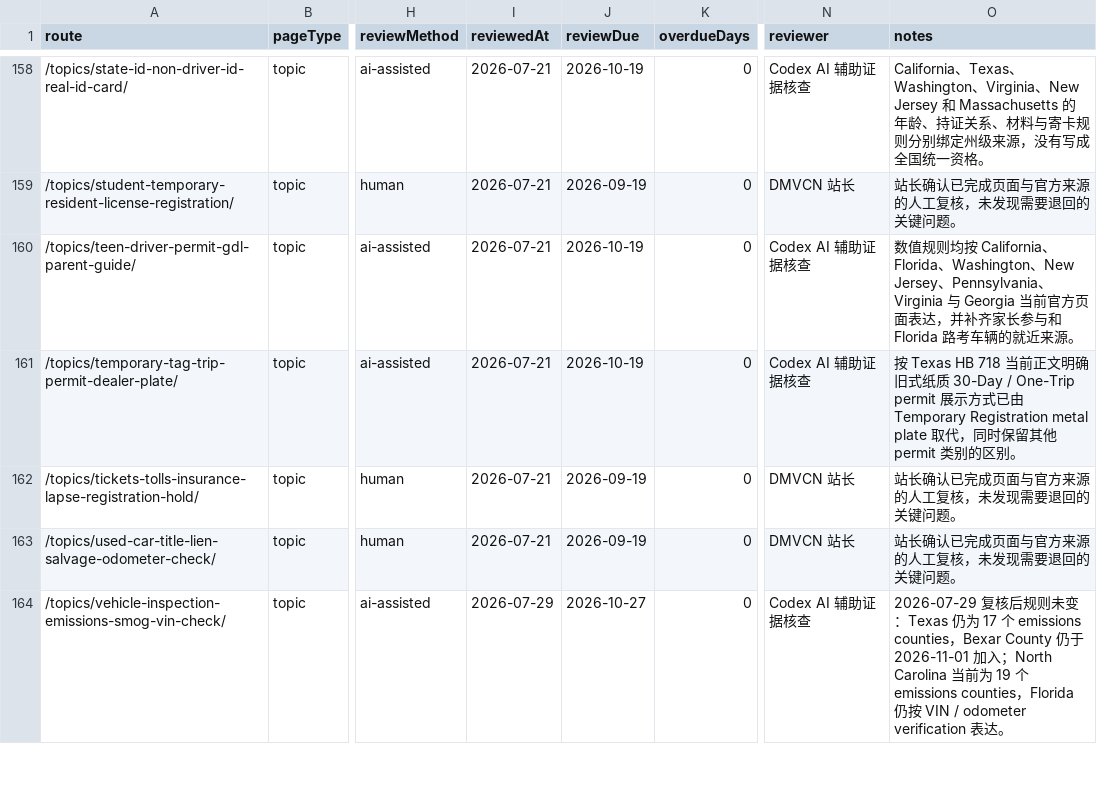
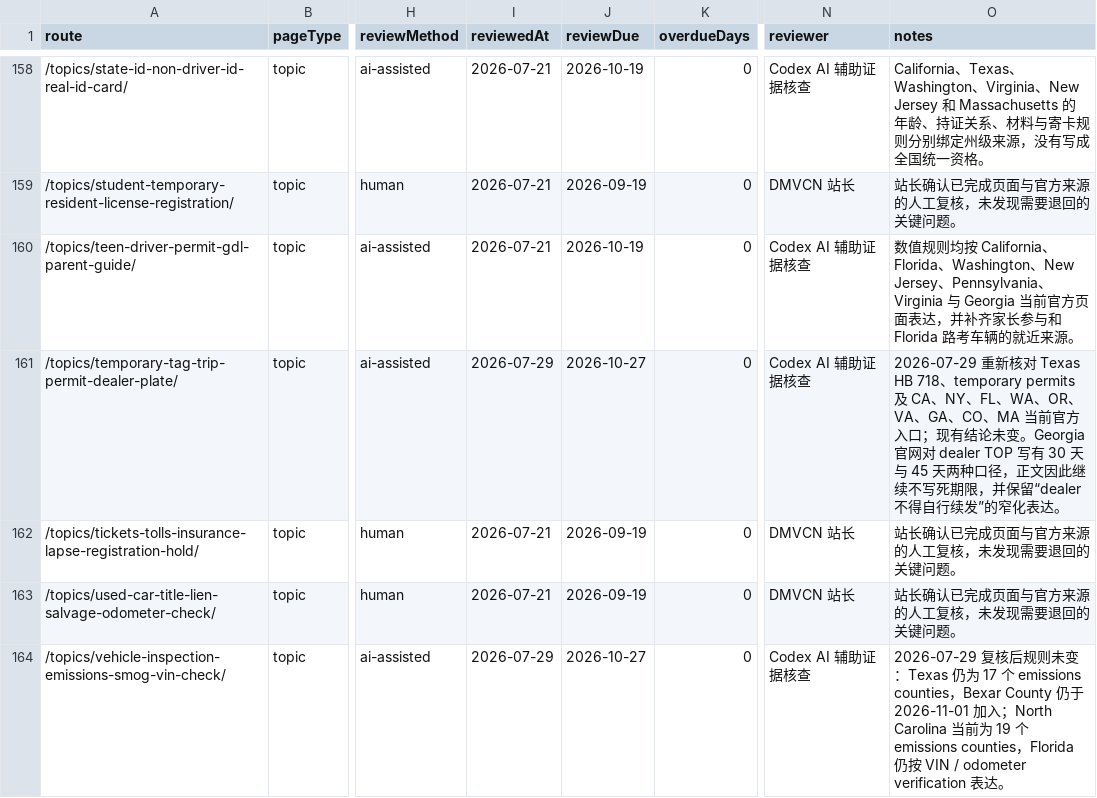
Before and after one commit to asiisdfi/dmvcn, a CSV file: reports/quality-workbook.csv, drawn as a sheet; only a part is shown, gaps mark what is left out; the diff names each change by its address in the sheet, - before the commit and + after, or states it on an @@ line.

Commit message:
Refresh temporary permit evidence review

```diff
--- a/reports/quality-workbook.csv
+++ b/reports/quality-workbook.csv
-I161 (reviewedAt): 2026-07-21
+I161 (reviewedAt): 2026-07-29
-J161 (reviewDue): 2026-10-19
+J161 (reviewDue): 2026-10-27
-O161 (notes): 按 Texas HB 718 当前正文明确旧式纸质 30-Day / One-Trip permit 展示方式已由 Temporary Registration metal plate 取代，同时保留其他 permit 类别的区别。
+O161 (notes): 2026-07-29 重新核对 Texas HB 718、temporary permits 及 CA、NY、FL、WA、OR、VA、GA、CO、MA 当前官方入口；现有结论未变。Georgia 官网对 dealer TOP 写有 30 天与 45 天两种口径，正文因此继续不写死期限，并保留“dealer 不得自行续发”的窄化表达。
```
Also changed, not shown: reports/eeat-inventory.csv, 7 other files.
